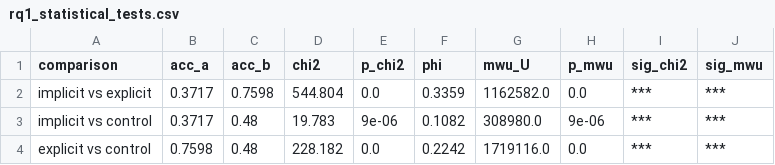
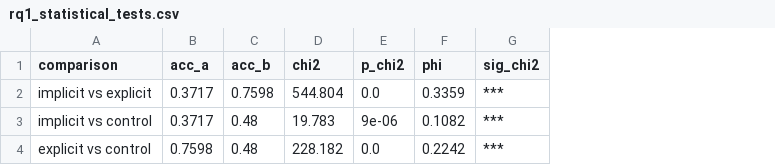
Before and after one commit to riyagupta0701/NLP4S-Toxicity-Detection, a CSV file: outputs/eval/rq1_statistical_tests.csv, drawn as a sheet; the diff names each change by its address in the sheet, - before the commit and + after, or states it on an @@ line.

```diff
--- a/outputs/eval/rq1_statistical_tests.csv
+++ b/outputs/eval/rq1_statistical_tests.csv
-column G (mwu_U), rows 2-4: 1162582.0 | 308980.0 | 1719116.0
-column H (p_mwu), rows 2-4: 0.0 | 9e-06 | 0.0
-column J (sig_mwu), rows 2-4: all ***
```
Also changed, not shown: outputs/eval/bertscore_per_example.csv, outputs/eval/encoder_vs_llm_comparison.csv, 4 other files.
